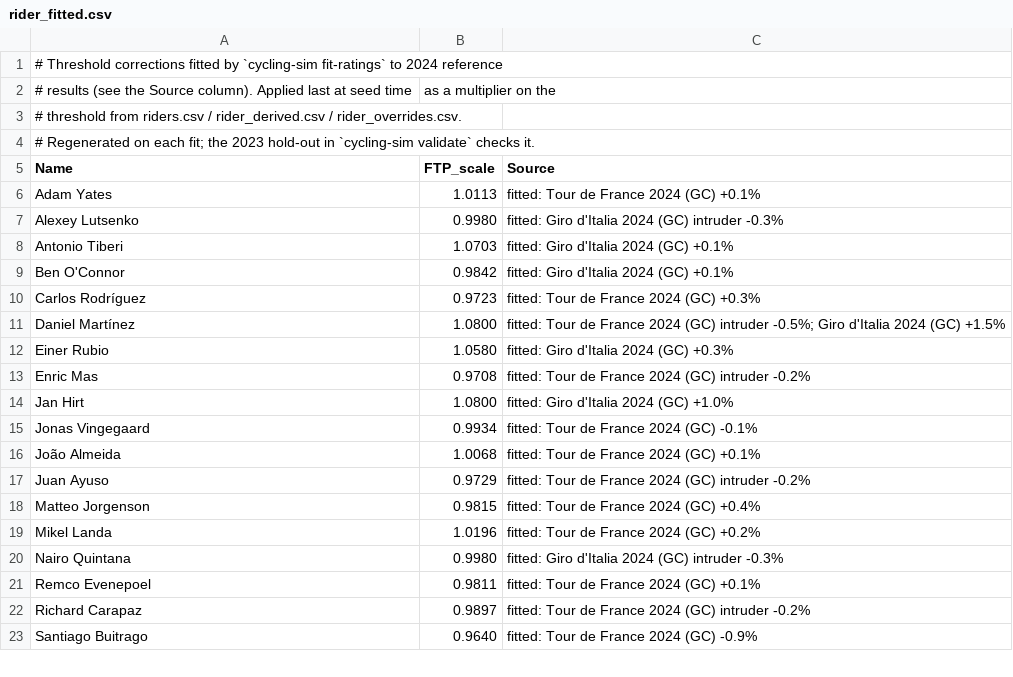
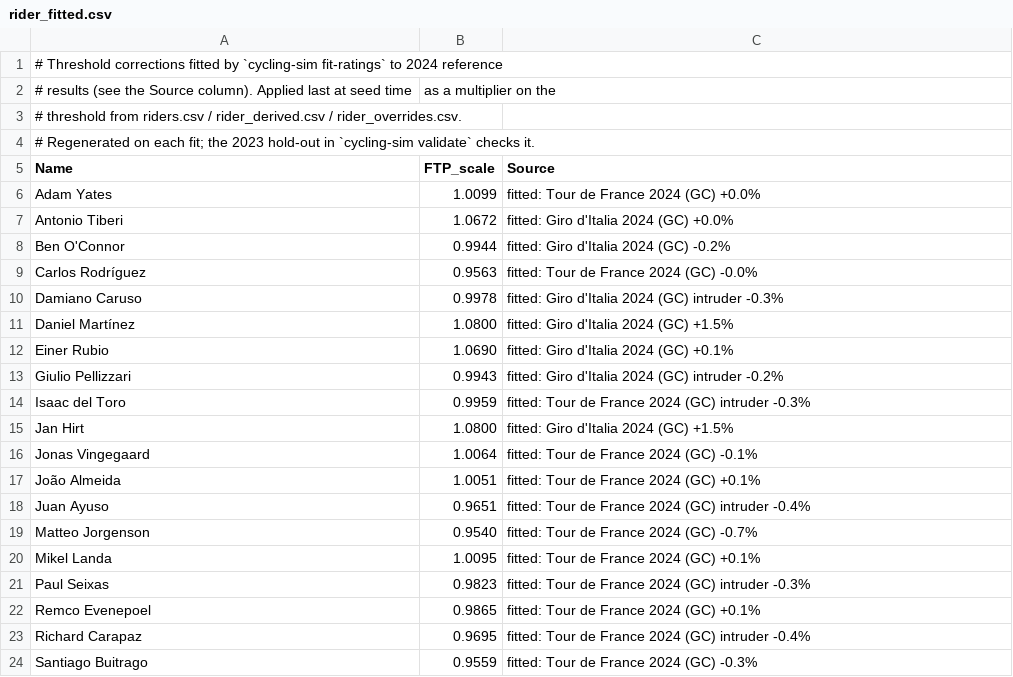
Before and after one commit to SRoussel/cycling-sim, a CSV file: data/rider_fitted.csv, drawn as a sheet; only a part is shown; the diff covers the shown part only.

```diff
--- a/data/rider_fitted.csv
+++ b/data/rider_fitted.csv
@@ -5,19 +5,20 @@
 Name,FTP_scale,Source
-Adam Yates,1.0113,fitted: Tour de France 2024 (GC) +0.1%
-Alexey Lutsenko,0.9980,fitted: Giro d'Italia 2024 (GC) intruder -0.3%
-Antonio Tiberi,1.0703,fitted: Giro d'Italia 2024 (GC) +0.1%
-Ben O'Connor,0.9842,fitted: Giro d'Italia 2024 (GC) +0.1%
-Carlos Rodríguez,0.9723,fitted: Tour de France 2024 (GC) +0.3%
-Daniel Martínez,1.0800,fitted: Tour de France 2024 (GC) intruder -0.5%; Giro d'Italia 2024 (GC) +1.5%
-Einer Rubio,1.0580,fitted: Giro d'Italia 2024 (GC) +0.3%
-Enric Mas,0.9708,fitted: Tour de France 2024 (GC) intruder -0.2%
-Jan Hirt,1.0800,fitted: Giro d'Italia 2024 (GC) +1.0%
-Jonas Vingegaard,0.9934,fitted: Tour de France 2024 (GC) -0.1%
-João Almeida,1.0068,fitted: Tour de France 2024 (GC) +0.1%
-Juan Ayuso,0.9729,fitted: Tour de France 2024 (GC) intruder -0.2%
-Matteo Jorgenson,0.9815,fitted: Tour de France 2024 (GC) +0.4%
-Mikel Landa,1.0196,fitted: Tour de France 2024 (GC) +0.2%
-Nairo Quintana,0.9980,fitted: Giro d'Italia 2024 (GC) intruder -0.3%
-Remco Evenepoel,0.9811,fitted: Tour de France 2024 (GC) +0.1%
-Richard Carapaz,0.9897,fitted: Tour de France 2024 (GC) intruder -0.2%
-Santiago Buitrago,0.9640,fitted: Tour de France 2024 (GC) -0.9%
+Adam Yates,1.0099,fitted: Tour de France 2024 (GC) +0.0%
+Antonio Tiberi,1.0672,fitted: Giro d'Italia 2024 (GC) +0.0%
+Ben O'Connor,0.9944,fitted: Giro d'Italia 2024 (GC) -0.2%
+Carlos Rodríguez,0.9563,fitted: Tour de France 2024 (GC) -0.0%
+Damiano Caruso,0.9978,fitted: Giro d'Italia 2024 (GC) intruder -0.3%
+Daniel Martínez,1.0800,fitted: Giro d'Italia 2024 (GC) +1.5%
+Einer Rubio,1.0690,fitted: Giro d'Italia 2024 (GC) +0.1%
+Giulio Pellizzari,0.9943,fitted: Giro d'Italia 2024 (GC) intruder -0.2%
+Isaac del Toro,0.9959,fitted: Tour de France 2024 (GC) intruder -0.3%
+Jan Hirt,1.0800,fitted: Giro d'Italia 2024 (GC) +1.5%
+Jonas Vingegaard,1.0064,fitted: Tour de France 2024 (GC) -0.1%
+João Almeida,1.0051,fitted: Tour de France 2024 (GC) +0.1%
+Juan Ayuso,0.9651,fitted: Tour de France 2024 (GC) intruder -0.4%
+Matteo Jorgenson,0.9540,fitted: Tour de France 2024 (GC) -0.7%
+Mikel Landa,1.0095,fitted: Tour de France 2024 (GC) +0.1%
+Paul Seixas,0.9823,fitted: Tour de France 2024 (GC) intruder -0.3%
+Remco Evenepoel,0.9865,fitted: Tour de France 2024 (GC) +0.1%
+Richard Carapaz,0.9695,fitted: Tour de France 2024 (GC) intruder -0.4%
+Santiago Buitrago,0.9559,fitted: Tour de France 2024 (GC) -0.3%
```
Also changed, not shown: 2 edited cells elsewhere in this file, 1 other file.
